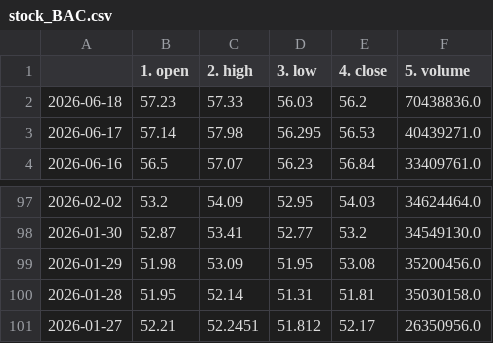
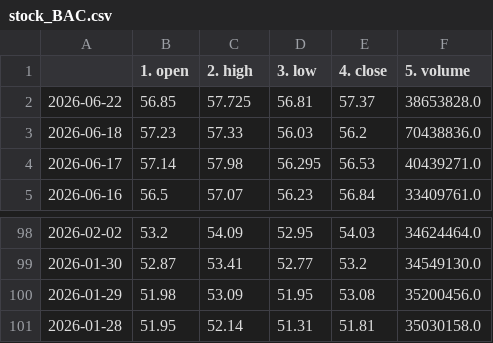
Before and after one commit to Data-Science-Projekt/Data_Science_Projekt_new, a CSV file: data/stock_BAC.csv, drawn as a sheet; only a part is shown, gaps mark what is left out; removed rows and columns are numbered as before the commit, all else as after; the diff names each change by its address in the sheet, - before the commit and + after, or states it on an @@ line.

```diff
--- a/data/stock_BAC.csv
+++ b/data/stock_BAC.csv
+row 2: 2026-06-22 | 56.85 | 57.725 | 56.81 | 57.37 | 38653828.0
-row 101: 2026-01-27 | 52.21 | 52.2451 | 51.812 | 52.17 | 26350956.0
```
Also changed, not shown: data/macro_vix.csv, data/stock_GS.csv, 4 other files.
